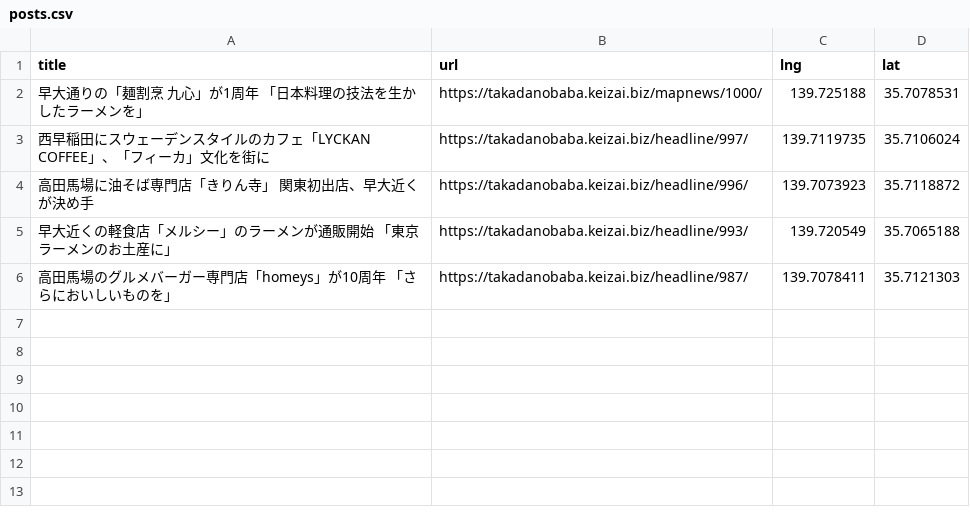
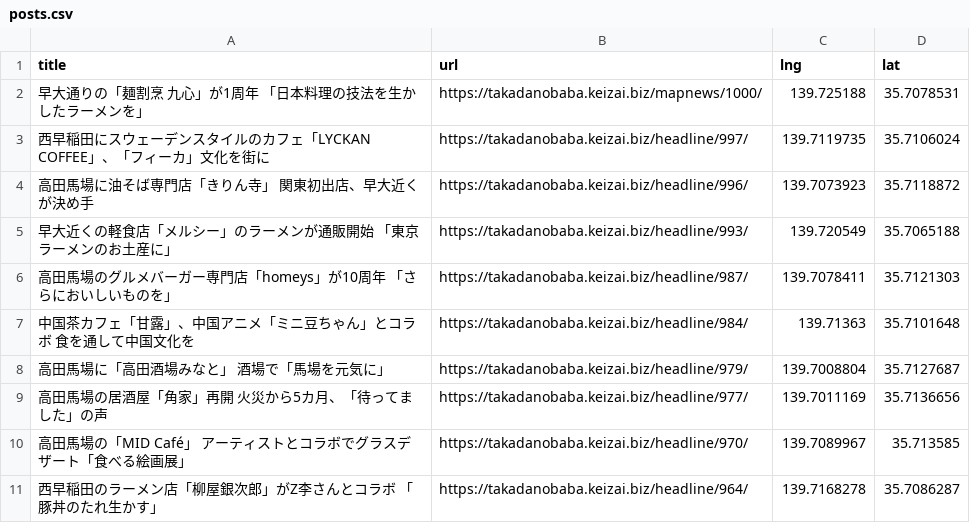
Before and after one commit to yasslab/localmap.jp, a CSV file: posts.csv, drawn as a sheet.

```diff
--- a/posts.csv
+++ b/posts.csv
@@ -6 +6,6 @@ title,url,lng,lat
 高田馬場のグルメバーガー専門店「homeys」が10周年　「さらにおいしいものを」,https://takadanobaba.keizai.biz/headline/987/,139.7078411,35.7121303
+中国茶カフェ「甘露」、中国アニメ「ミニ豆ちゃん」とコラボ　食を通して中国文化を,https://takadanobaba.keizai.biz/headline/984/,139.71363,35.7101648
+高田馬場に「高田酒場みなと」　酒場で「馬場を元気に」,https://takadanobaba.keizai.biz/headline/979/,139.7008804,35.7127687
+高田馬場の居酒屋「角家」再開　火災から5カ月、「待ってました」の声,https://takadanobaba.keizai.biz/headline/977/,139.7011169,35.7136656
+高田馬場の「MID Café」　アーティストとコラボでグラスデザート「食べる絵画展」,https://takadanobaba.keizai.biz/headline/970/,139.7089967,35.713585
+西早稲田のラーメン店「柳屋銀次郎」がZ李さんとコラボ　「豚丼のたれ生かす」,https://takadanobaba.keizai.biz/headline/964/,139.7168278,35.7086287
```
Also changed, not shown: 3 other files.
